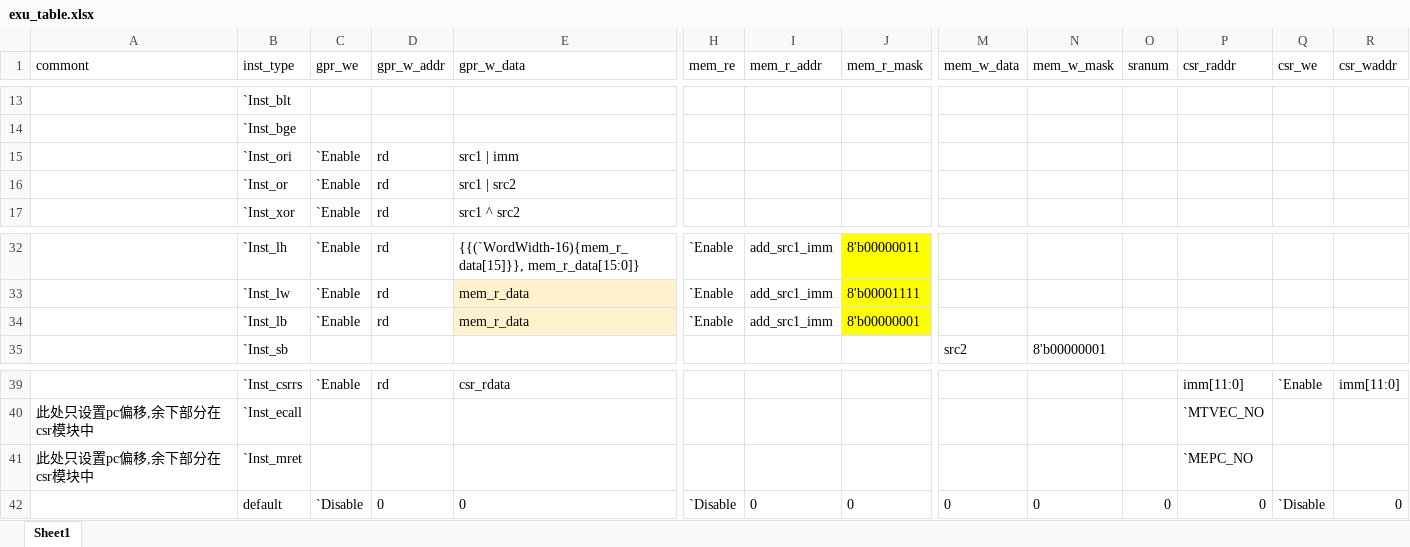
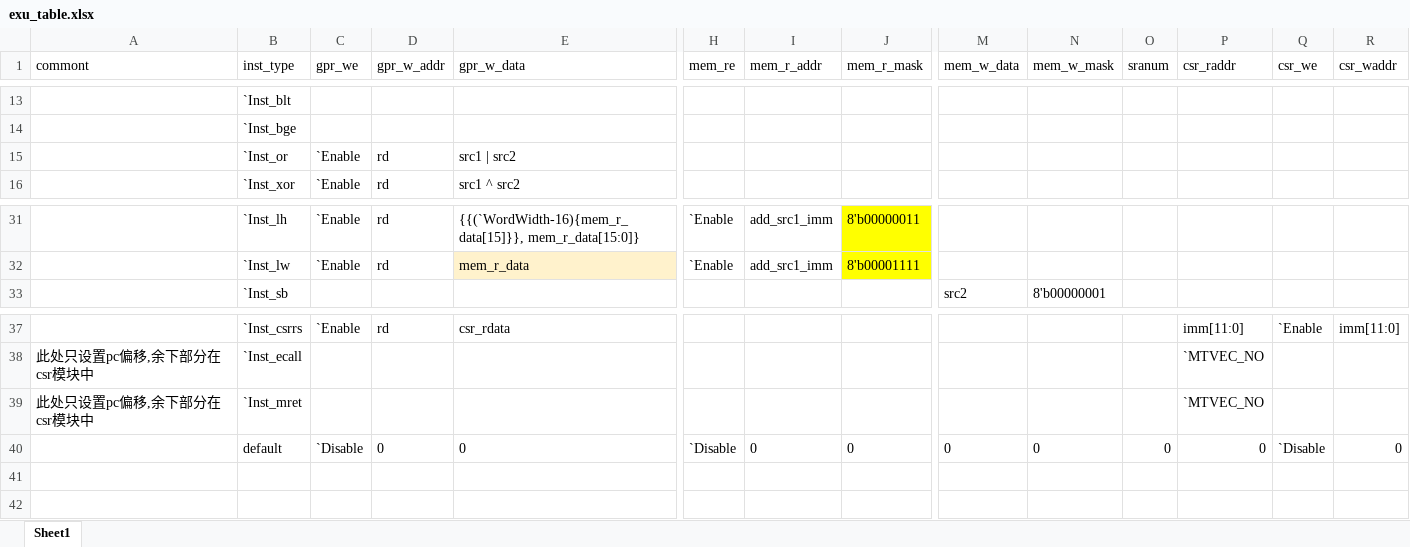
Before and after one commit to EPTansuo/ysyx_tapeout, an Excel workbook: npc/tools/exu_gen/exu_table.xlsx, sheet Sheet1, drawn as a sheet; only a part is shown, gaps mark what is left out; values as stored, in another font and other column widths than the file's, no borders; removed rows and columns are numbered as before the commit, all else as after; rows hold the shown columns only; the diff names each change by its address in the sheet, - before the commit and + after, or states it on an @@ line.

```diff
--- a/npc/tools/exu_gen/exu_table.xlsx (sheet Sheet1)
+++ b/npc/tools/exu_gen/exu_table.xlsx (sheet Sheet1)
-row 15:  | `Inst_ori | `Enable | rd | src1 | imm
-row 34:  | `Inst_lb | `Enable | rd | mem_r_data | `Enable | add_src1_imm | 8'b00000001
-P39 (csr_raddr): `MEPC_NO
+P39 (csr_raddr): `MTVEC_NO
```
Also changed, not shown: 9 other files.
